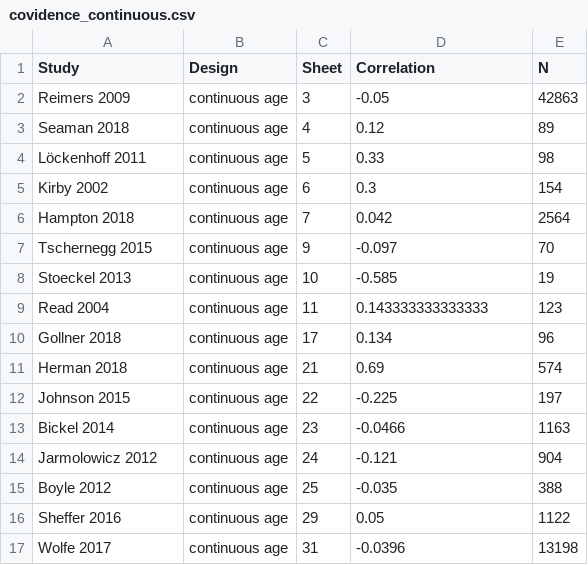
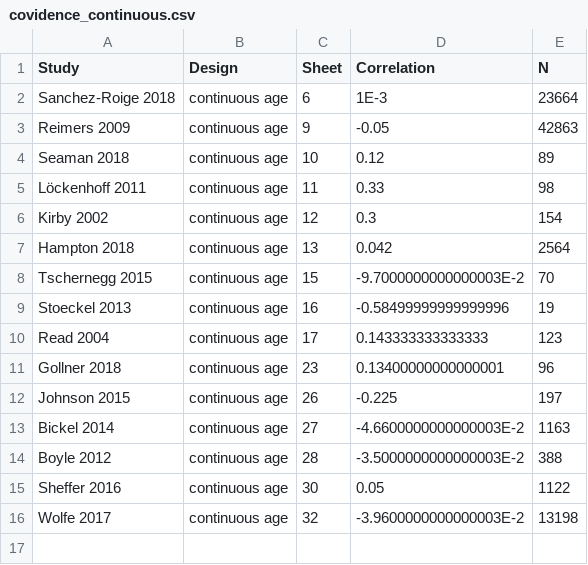
Before and after one commit to klsea/time_prefs_meta, a CSV file: output/covidence_continuous.csv, drawn as a sheet.

Commit message:
Added breakout for correlations

```diff
--- a/output/covidence_continuous.csv
+++ b/output/covidence_continuous.csv
@@ -1,17 +1,16 @@
 "Study","Design","Sheet","Correlation","N"
-"Reimers 2009","continuous age",3,"-0.05","42863"
-"Seaman 2018","continuous age",4,"0.12","89"
-"Löckenhoff 2011","continuous age",5,"0.33","98"
-"Kirby 2002","continuous age",6,"0.3","154"
-"Hampton 2018","continuous age",7,"0.042","2564"
-"Tschernegg 2015","continuous age",9,"-0.097","70"
-"Stoeckel 2013","continuous age",10,"-0.585","19"
-"Read 2004","continuous age",11,"0.143333333333333","123"
-"Gollner 2018","continuous age",17,"0.134","96"
-"Herman 2018","continuous age",21,"0.69","574"
-"Johnson 2015","continuous age",22,"-0.225","197"
-"Bickel 2014","continuous age",23,"-0.0466","1163"
-"Jarmolowicz 2012","continuous age",24,"-0.121","904"
-"Boyle 2012","continuous age",25,"-0.035","388"
-"Sheffer 2016","continuous age",29,"0.05","1122"
-"Wolfe 2017","continuous age",31,"-0.0396","13198"
+"Sanchez-Roige 2018","continuous age",6,"1E-3","23664"
+"Reimers 2009","continuous age",9,"-0.05","42863"
+"Seaman 2018","continuous age",10,"0.12","89"
+"Löckenhoff 2011","continuous age",11,"0.33","98"
+"Kirby 2002","continuous age",12,"0.3","154"
+"Hampton 2018","continuous age",13,"0.042","2564"
+"Tschernegg 2015","continuous age",15,"-9.7000000000000003E-2","70"
+"Stoeckel 2013","continuous age",16,"-0.58499999999999996","19"
+"Read 2004","continuous age",17,"0.143333333333333","123"
+"Gollner 2018","continuous age",23,"0.13400000000000001","96"
+"Johnson 2015","continuous age",26,"-0.225","197"
+"Bickel 2014","continuous age",27,"-4.6600000000000003E-2","1163"
+"Boyle 2012","continuous age",28,"-3.5000000000000003E-2","388"
+"Sheffer 2016","continuous age",30,"0.05","1122"
+"Wolfe 2017","continuous age",32,"-3.9600000000000003E-2","13198"
```
Also changed, not shown: 4 other files.
